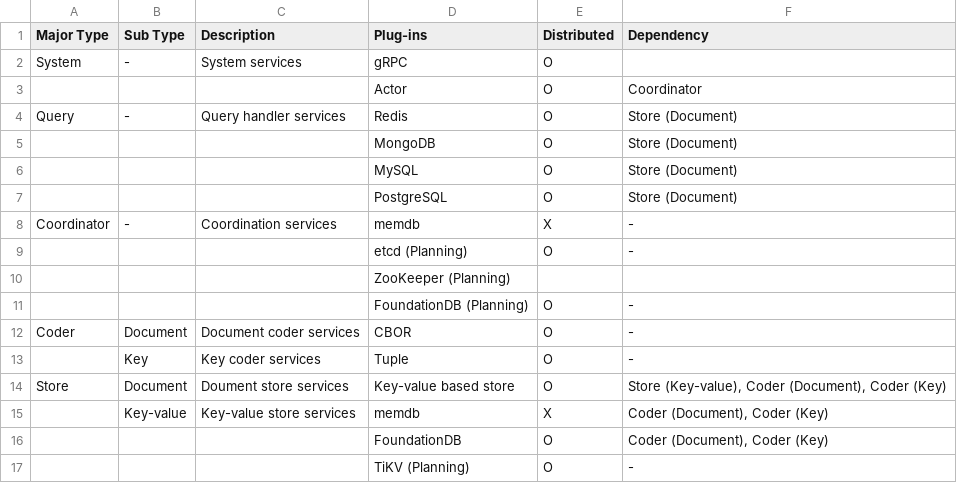
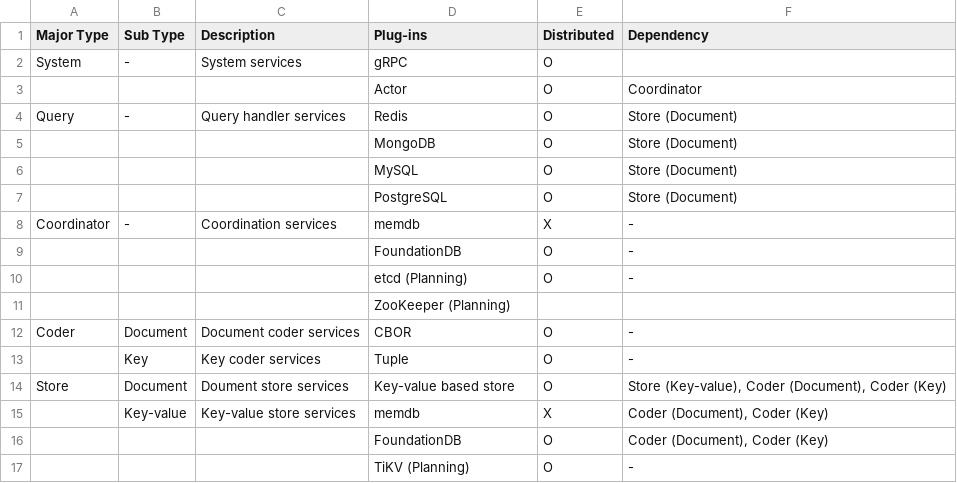
Before and after one commit to cybergarage/go-concord, a CSV file: doc/plugin/plugin-types.csv, drawn as a sheet; only a part is shown.

```diff
--- a/doc/plugin/plugin-types.csv
+++ b/doc/plugin/plugin-types.csv
@@ -8,5 +8,5 @@ Query,-,Query handler services,Redis,O,Store (Document)
 Coordinator,-,Coordination services,memdb,X,-
+,,,FoundationDB,O,-
 ,,,etcd (Planning),O,-
 ,,,ZooKeeper (Planning),,
-,,,FoundationDB (Planning),O,-
 Coder,Document,Document coder services,CBOR,O,-
```
Also changed, not shown: 19 other files.
